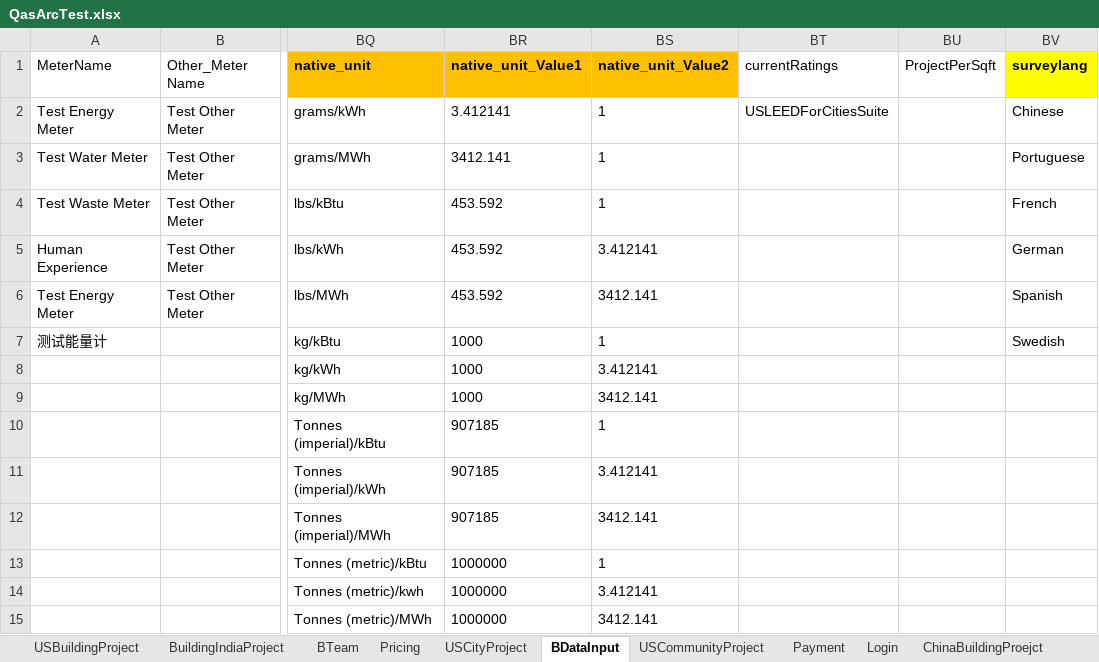
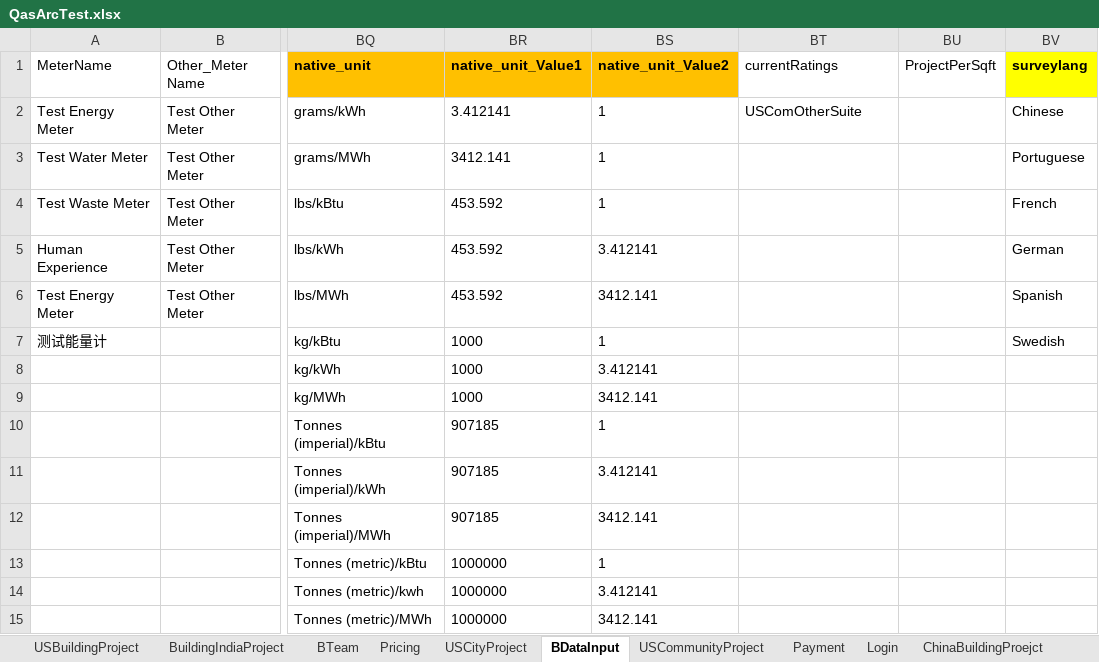
Before and after one commit to saurav1501/AutomationArc, an Excel workbook: AutomationArc/ARCDataTemplete/QasArcTest.xlsx, sheet BDataInput, drawn as a sheet; only a part is shown, gaps mark what is left out; values as stored, in another font and other column widths than the file's, no borders; the diff names each change by its address in the sheet, - before the commit and + after, or states it on an @@ line.

Commit message:
Community other

```diff
--- a/AutomationArc/ARCDataTemplete/QasArcTest.xlsx (sheet BDataInput)
+++ b/AutomationArc/ARCDataTemplete/QasArcTest.xlsx (sheet BDataInput)
-BT2 (currentRatings): USLEEDForCitiesSuite
+BT2 (currentRatings): USComOtherSuite
```
Also changed, not shown: sheet USCommunityProject, 8 other files.
